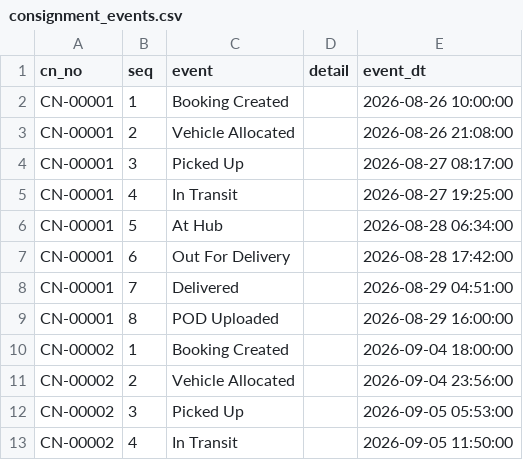
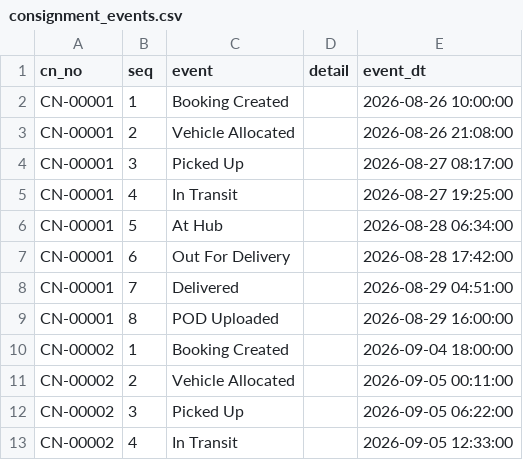
Before and after one commit to tag-amitkumar/TMS-Transport, a CSV file: data/consignment_events.csv, drawn as a sheet.

```diff
--- a/data/consignment_events.csv
+++ b/data/consignment_events.csv
@@ -10,4 +10,4 @@ CN-00001,8,POD Uploaded,,2026-08-29 16:00:00
 CN-00002,1,Booking Created,,2026-09-04 18:00:00
-CN-00002,2,Vehicle Allocated,,2026-09-04 23:56:00
-CN-00002,3,Picked Up,,2026-09-05 05:53:00
-CN-00002,4,In Transit,,2026-09-05 11:50:00
+CN-00002,2,Vehicle Allocated,,2026-09-05 00:11:00
+CN-00002,3,Picked Up,,2026-09-05 06:22:00
+CN-00002,4,In Transit,,2026-09-05 12:33:00
```
Also changed, not shown: data/settings.csv, data/users.csv, 18 other files.
